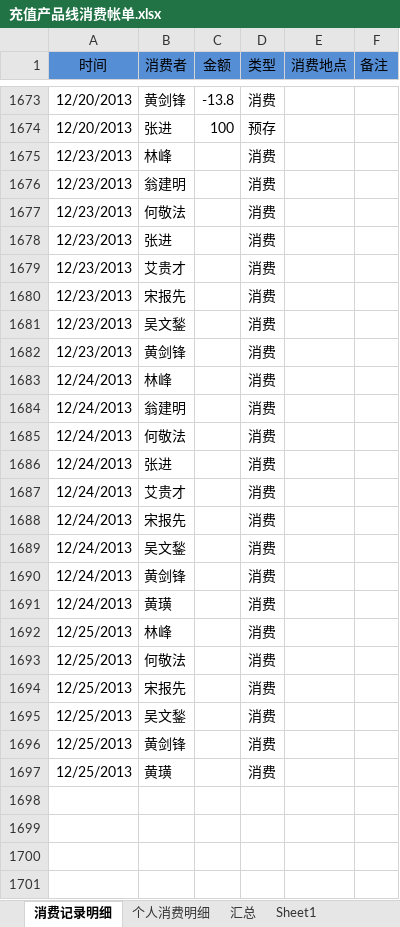
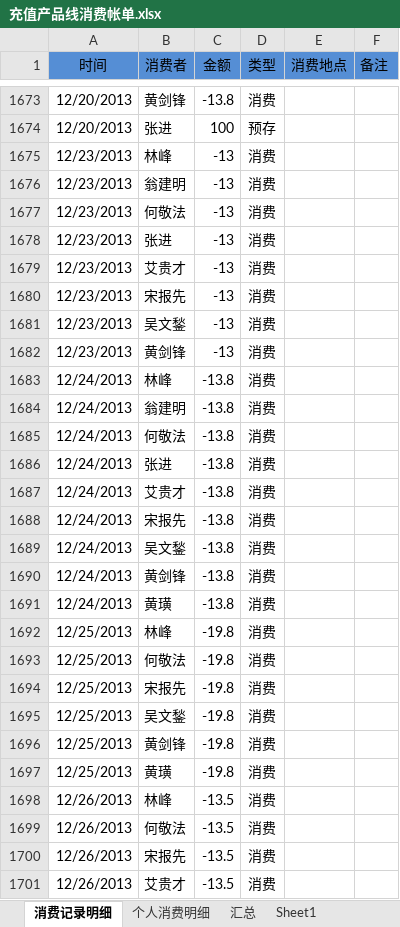
Before and after one commit to junyangren/BillingInfo, an Excel workbook: 充值产品线消费帐单.xlsx, sheet 消费记录明细, drawn as a sheet; only a part is shown, gaps mark what is left out; values as stored, in another font and other column widths than the file's, no borders; conditional formats not drawn; the diff covers the shown part only; the diff names each change by its address in the sheet, - before the commit and + after, or states it on an @@ line.

```diff
--- a/充值产品线消费帐单.xlsx (sheet 消费记录明细)
+++ b/充值产品线消费帐单.xlsx (sheet 消费记录明细)
-C1675:C1682 (金额): (empty)
+C1675:C1682 (金额): -13
-C1683:C1691 (金额): (empty)
+C1683:C1691 (金额): -13.8
-C1692:C1697 (金额): (empty)
+C1692:C1697 (金额): -19.8
+row 1698: 12/26/2013 | 林峰 | -13.5 | 消费
+row 1699: 12/26/2013 | 何敬法 | -13.5 | 消费
+row 1700: 12/26/2013 | 宋报先 | -13.5 | 消费
+row 1701: 12/26/2013 | 艾贵才 | -13.5 | 消费
```
Also changed, not shown: 16 added rows elsewhere in this sheet, sheet 个人消费明细, sheet 汇总.
